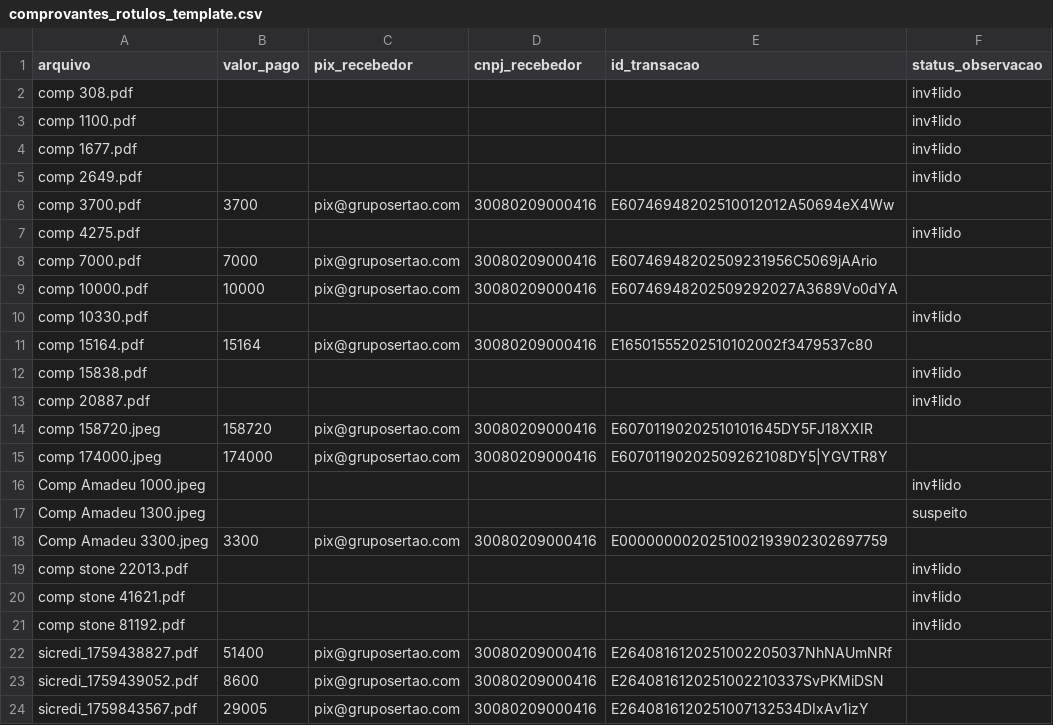
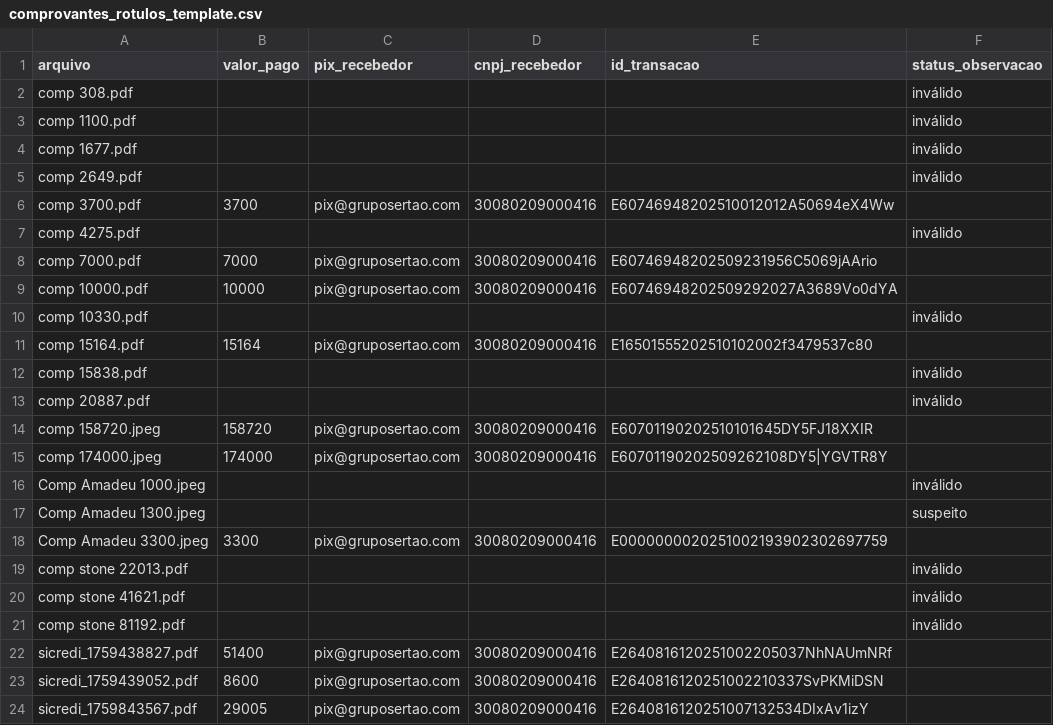
Before and after one commit to ericoneto1405/GERPED-PLUS, a CSV file: docs/comprovantes_rotulos_template.csv, drawn as a sheet; the diff names each change by its address in the sheet, - before the commit and + after, or states it on an @@ line.

Commit message:
Auto-commit: 2025-10-12 20:22:52
Arquivos modificados:
- docs/comprovantes_rotulos_template.csv
- uploads/recibos_pagamento_treinamento/recibo_pagamento_da462828-60ef-4623-a75a-73ad44565265.jpeg
- uploads/recibos_pagamento_treinamento/recibo_pagamento_fd9ec03d-d125-49b8-a4bc-0cac99c13b16.jpeg

```diff
--- a/docs/comprovantes_rotulos_template.csv
+++ b/docs/comprovantes_rotulos_template.csv
-F2:F5 (status_observacao): inv‡lido
+F2:F5 (status_observacao): inválido
-F7 (status_observacao): inv‡lido
+F7 (status_observacao): inválido
-F10 (status_observacao): inv‡lido
+F10 (status_observacao): inválido
-F12:F13 (status_observacao): inv‡lido
+F12:F13 (status_observacao): inválido
-F16 (status_observacao): inv‡lido
+F16 (status_observacao): inválido
-F19:F21 (status_observacao): inv‡lido
+F19:F21 (status_observacao): inválido
```
Also changed, not shown: 2 other files.
